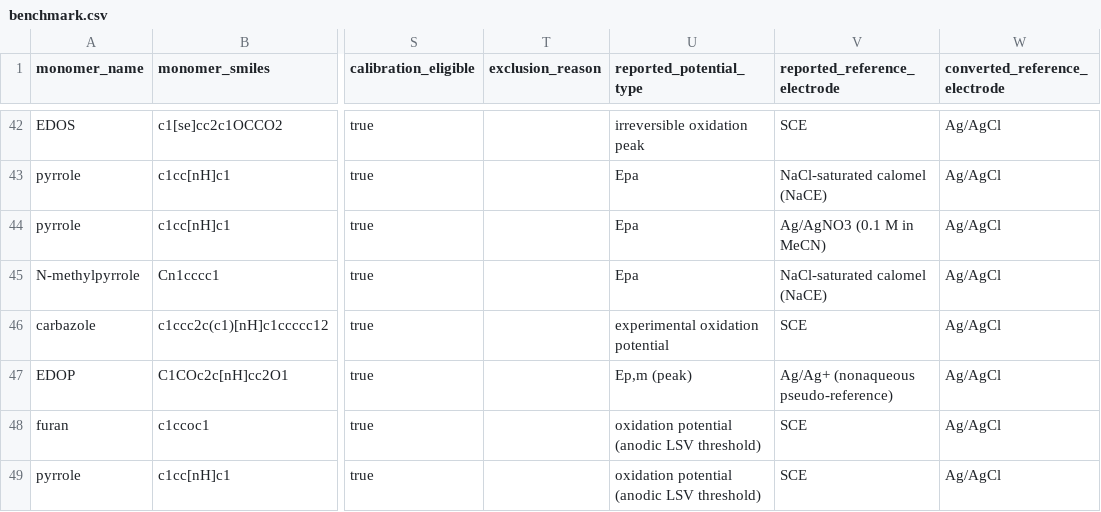
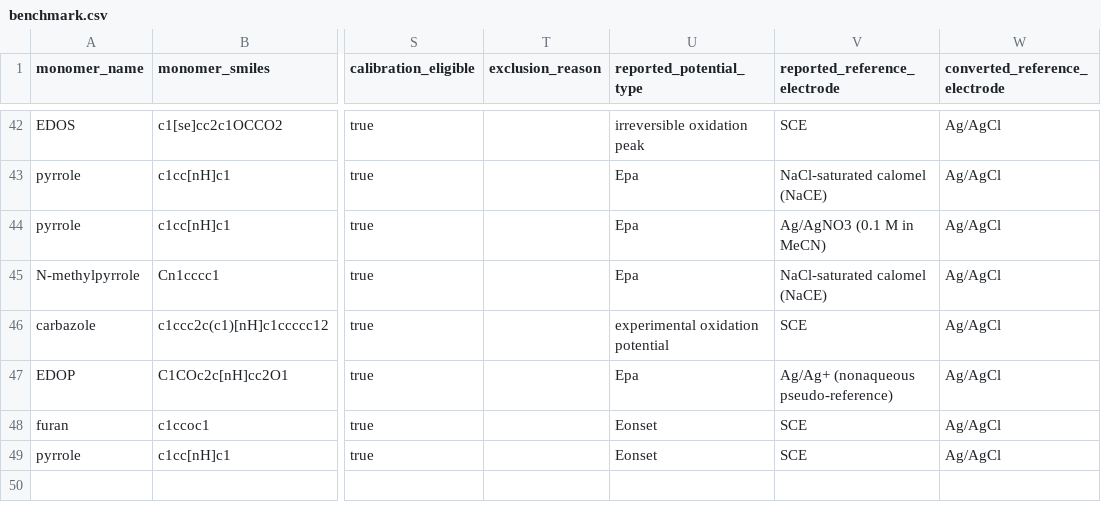
Before and after one commit to Caesiumatic/CombHTS, a CSV file: data/benchmark.csv, drawn as a sheet; only a part is shown, gaps mark what is left out; the diff names each change by its address in the sheet, - before the commit and + after, or states it on an @@ line.

Commit message:
fix(benchmark): use controlled reported_potential_type vocab for 3 new rows (Epa/Eonset)

```diff
--- a/data/benchmark.csv
+++ b/data/benchmark.csv
-U47 (reported_potential_type): Ep,m (peak)
+U47 (reported_potential_type): Epa
-U48:U49 (reported_potential_type): oxidation potential (anodic LSV threshold)
+U48:U49 (reported_potential_type): Eonset
```
